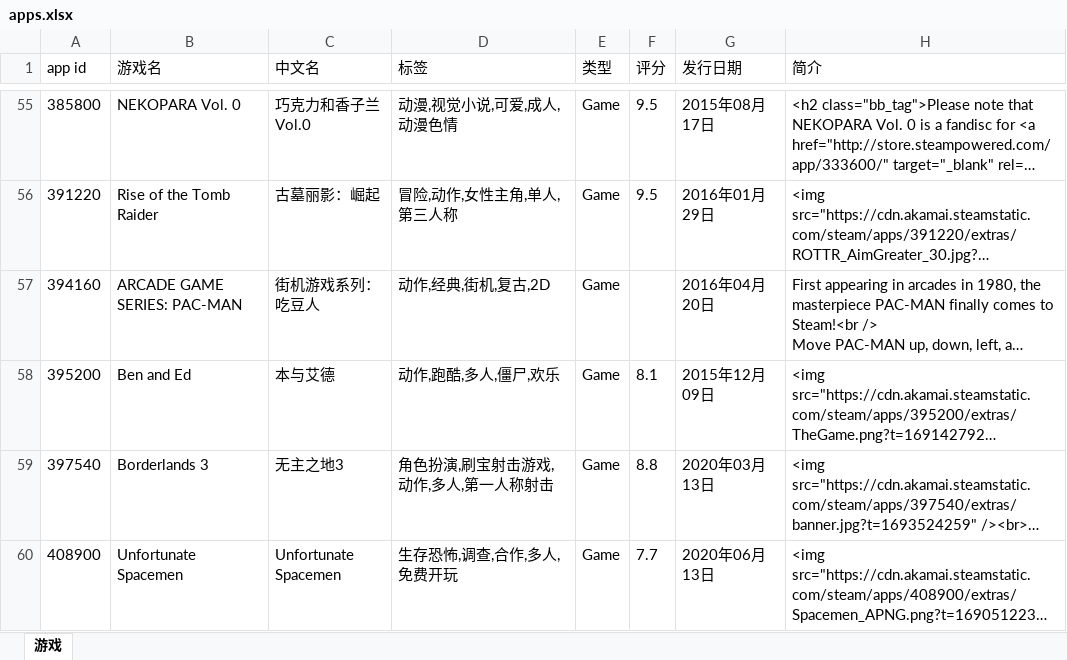
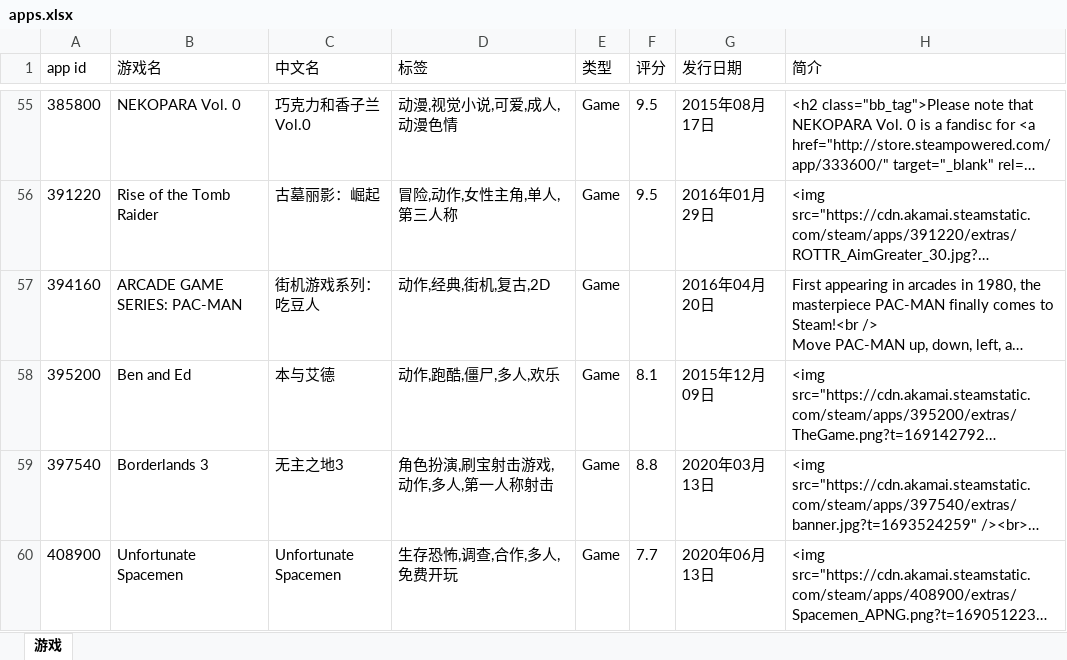
Before and after one commit to lls7890/Repository, an Excel workbook: apps.xlsx, sheet 游戏, drawn as a sheet; only a part is shown, gaps mark what is left out; long unchanged cells end in …; values as stored, in another font and other column widths than the file's, no borders; the diff covers the shown part only; the diff names each change by its address in the sheet, - before the commit and + after, or states it on an @@ line.

```diff
--- a/apps.xlsx (sheet 游戏)
+++ b/apps.xlsx (sheet 游戏)
-D58 (标签): 动作,跑酷,多人,僵尸,欢乐
+D58 (标签): 动作,跑酷,僵尸,多人,欢乐
```
Also changed, not shown: 16 edited cells elsewhere in this sheet.
